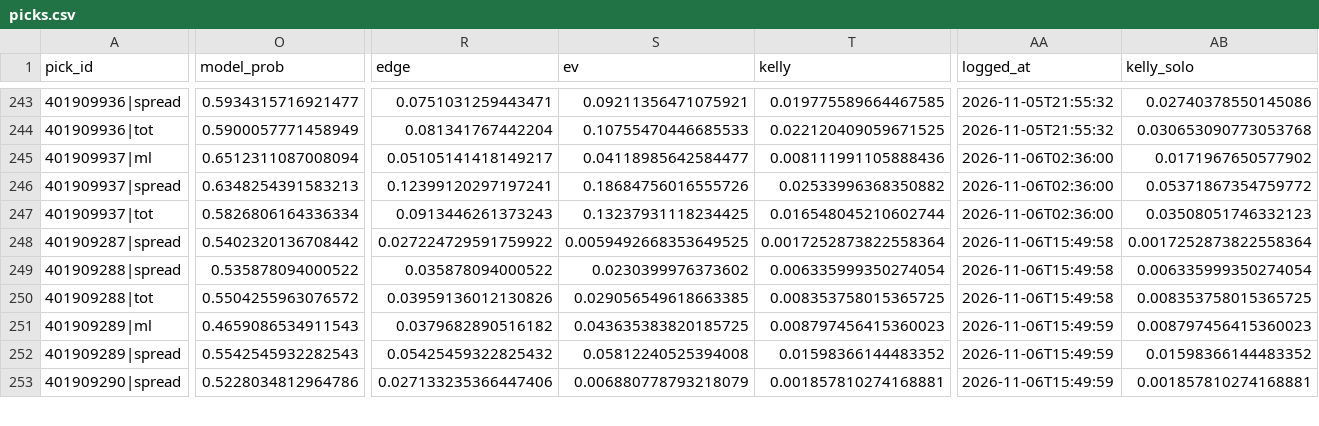
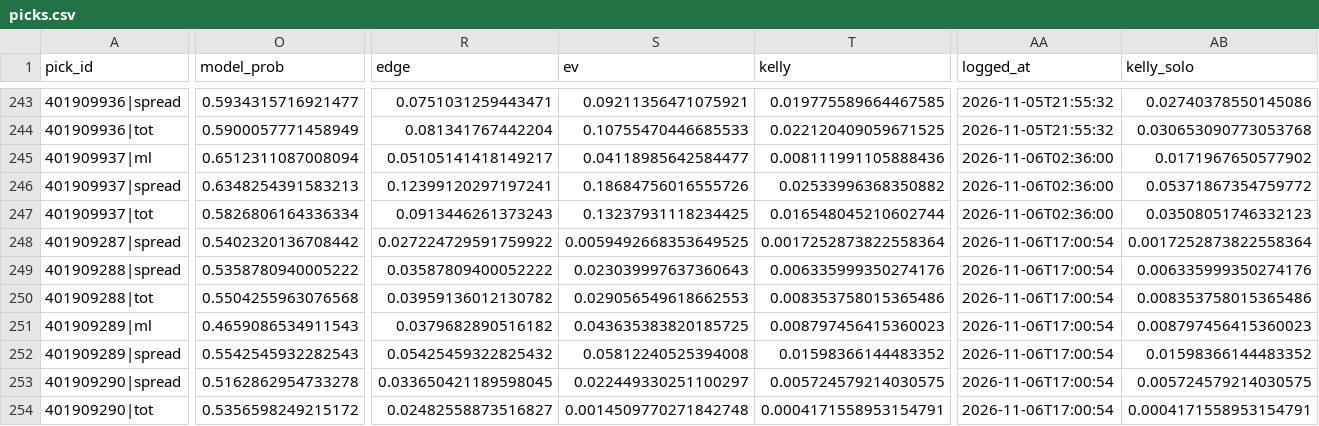
Before and after one commit to WallStreetQ/nba-model, a CSV file: model/picks.csv, drawn as a sheet; only a part is shown, gaps mark what is left out; rows hold the shown columns only; the diff covers the shown part only; the diff names each change by its address in the sheet, - before the commit and + after, or states it on an @@ line.

```diff
--- a/model/picks.csv
+++ b/model/picks.csv
-AA248:AA250 (logged_at): 2026-11-06T15:49:58
+AA248:AA250 (logged_at): 2026-11-06T17:00:54
-O249 (model_prob): 0.535878094000522
+O249 (model_prob): 0.5358780940005222
-R249 (edge): 0.035878094000522
+R249 (edge): 0.03587809400052222
-S249 (ev): 0.0230399976373602
+S249 (ev): 0.023039997637360643
-T249 (kelly): 0.006335999350274054
+T249 (kelly): 0.006335999350274176
-AB249 (kelly_solo): 0.006335999350274054
+AB249 (kelly_solo): 0.006335999350274176
-O250 (model_prob): 0.5504255963076572
+O250 (model_prob): 0.5504255963076568
-R250 (edge): 0.03959136012130826
+R250 (edge): 0.03959136012130782
-S250 (ev): 0.029056549618663385
+S250 (ev): 0.029056549618662553
-T250 (kelly): 0.008353758015365725
+T250 (kelly): 0.008353758015365486
-AB250 (kelly_solo): 0.008353758015365725
+AB250 (kelly_solo): 0.008353758015365486
-AA251:AA253 (logged_at): 2026-11-06T15:49:59
+AA251:AA253 (logged_at): 2026-11-06T17:00:54
-O253 (model_prob): 0.5228034812964786
+O253 (model_prob): 0.5162862954733278
-R253 (edge): 0.027133235366447406
+R253 (edge): 0.033650421189598045
-S253 (ev): 0.006880778793218079
+S253 (ev): 0.022449330251100297
-T253 (kelly): 0.001857810274168881
+T253 (kelly): 0.005724579214030575
-AB253 (kelly_solo): 0.001857810274168881
+AB253 (kelly_solo): 0.005724579214030575
+row 254: 401909290|tot | 0.5356598249215172 | 0.02482558873516827 | 0.0014509770271842748 | 0.0004171558953154791 | 2026-11-06T17:00:54 | 0.0004171558953154791
```
Also changed, not shown: 40 edited cells elsewhere in this file, model/prediction_log.csv, 6 other files.
